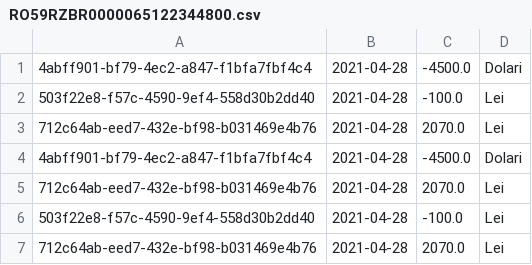
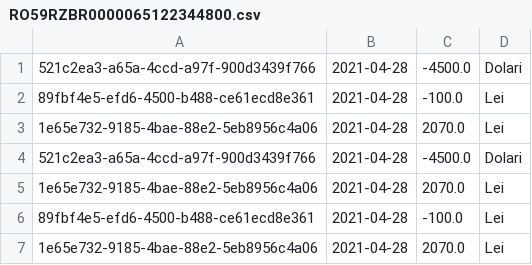
Before and after one commit to AndritaLucianGabriel/BankingApp, a CSV file: Cod/out/production/Cod/Service/Files/resources/accountStatementTemp/RO59RZBR0000065122344800.csv, drawn as a sheet.

```diff
--- a/Cod/out/production/Cod/Service/Files/resources/accountStatementTemp/RO59RZBR0000065122344800.csv
+++ b/Cod/out/production/Cod/Service/Files/resources/accountStatementTemp/RO59RZBR0000065122344800.csv
@@ -1,7 +1,7 @@
-4abff901-bf79-4ec2-a847-f1bfa7fbf4c4,2021-04-28,-4500.0,Dolari
-503f22e8-f57c-4590-9ef4-558d30b2dd40,2021-04-28,-100.0,Lei
-712c64ab-eed7-432e-bf98-b031469e4b76,2021-04-28,2070.0,Lei
-4abff901-bf79-4ec2-a847-f1bfa7fbf4c4,2021-04-28,-4500.0,Dolari
-712c64ab-eed7-432e-bf98-b031469e4b76,2021-04-28,2070.0,Lei
-503f22e8-f57c-4590-9ef4-558d30b2dd40,2021-04-28,-100.0,Lei
-712c64ab-eed7-432e-bf98-b031469e4b76,2021-04-28,2070.0,Lei
+521c2ea3-a65a-4ccd-a97f-900d3439f766,2021-04-28,-4500.0,Dolari
+89fbf4e5-efd6-4500-b488-ce61ecd8e361,2021-04-28,-100.0,Lei
+1e65e732-9185-4bae-88e2-5eb8956c4a06,2021-04-28,2070.0,Lei
+521c2ea3-a65a-4ccd-a97f-900d3439f766,2021-04-28,-4500.0,Dolari
+1e65e732-9185-4bae-88e2-5eb8956c4a06,2021-04-28,2070.0,Lei
+89fbf4e5-efd6-4500-b488-ce61ecd8e361,2021-04-28,-100.0,Lei
+1e65e732-9185-4bae-88e2-5eb8956c4a06,2021-04-28,2070.0,Lei
```
Also changed, not shown: Cod/out/production/Cod/Service/Files/resources/logs/Logs.csv, Cod/src/service/files/resources/accountStatement/RO59RZBR0000065122344800.csv, 12 other files.
